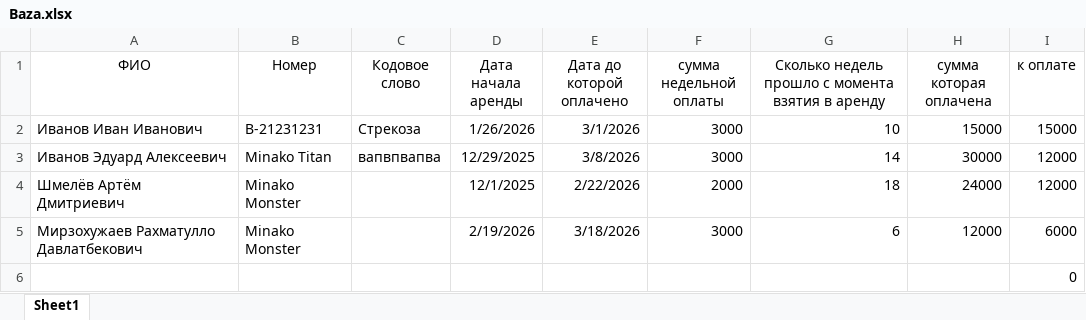
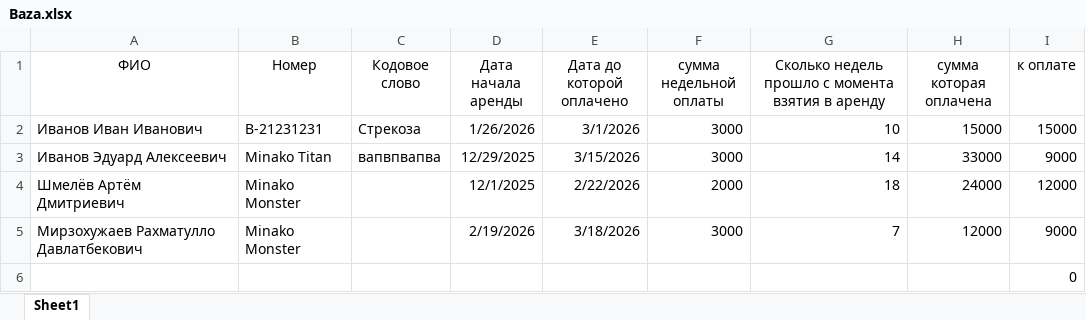
Before and after one commit to totmop736-gif/NEWSITE, an Excel workbook: Baza.xlsx, sheet Sheet1, drawn as a sheet; values as stored, in another font and other column widths than the file's, no borders; the diff names each change by its address in the sheet, - before the commit and + after, or states it on an @@ line.

Commit message:
update excel

```diff
--- a/Baza.xlsx (sheet Sheet1)
+++ b/Baza.xlsx (sheet Sheet1)
-E3 (Дата до которой оплачено): 3/8/2026
+E3 (Дата до которой оплачено): 3/15/2026
-H3 (сумма которая оплачена): 30000
+H3 (сумма которая оплачена): 33000
-I3 (к оплате): 12000
+I3 (к оплате): 9000
-G5: 6
+G5: 7
-I5 (к оплате): 6000
+I5 (к оплате): 9000
```
